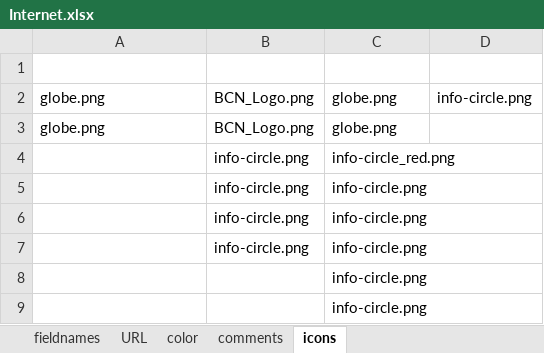
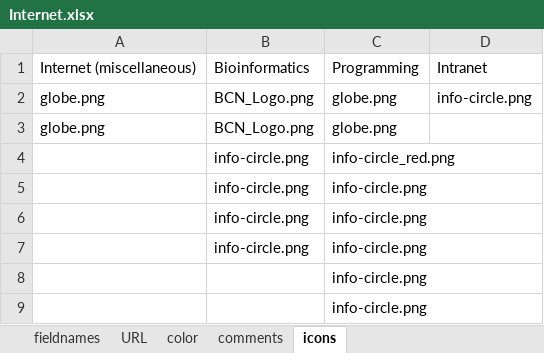
Before and after one commit to bio-century/Actionbutton-Dashboard, an Excel workbook: src/main/resources/spreadsheetFiles/Internet.xlsx, sheet icons, drawn as a sheet; values as stored, in another font and other column widths than the file's, no borders; the diff names each change by its address in the sheet, - before the commit and + after, or states it on an @@ line.

```diff
--- a/src/main/resources/spreadsheetFiles/Internet.xlsx (sheet icons)
+++ b/src/main/resources/spreadsheetFiles/Internet.xlsx (sheet icons)
-row 1: (empty)
+row 1: Internet (miscellaneous) | Bioinformatics | Programming | Intranet
```
Also changed, not shown: sheet comments, sheet URL, sheet fieldnames, src/main/resources/spreadsheetFiles/SSD local.xlsx, src/main/resources/spreadsheetFiles/Starttab.xlsx, 17 other files.
